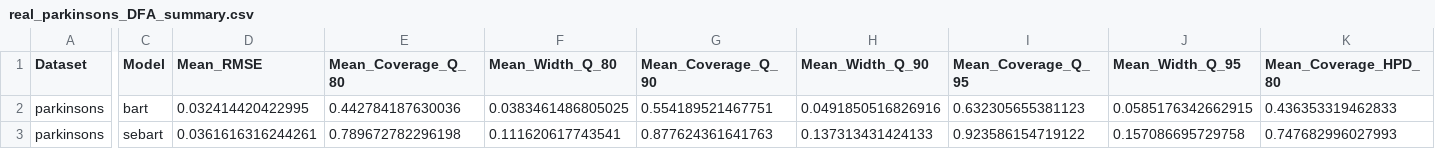
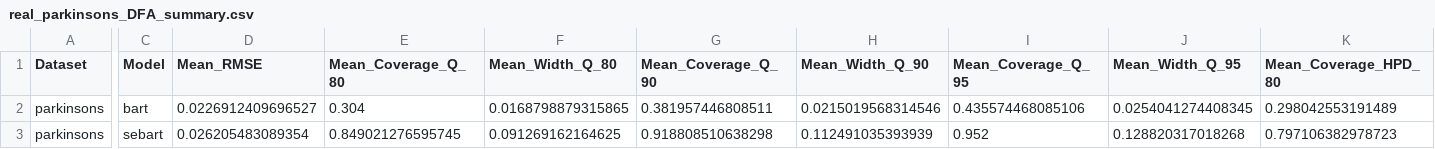
Before and after one commit to bilalafzalshafi/sebart, a CSV file: results/real_data/real_parkinsons_DFA_summary.csv, drawn as a sheet; only a part is shown, gaps mark what is left out; the diff covers the shown part only; the diff names each change by its address in the sheet, - before the commit and + after, or states it on an @@ line.

```diff
--- a/results/real_data/real_parkinsons_DFA_summary.csv
+++ b/results/real_data/real_parkinsons_DFA_summary.csv
-D2 (Mean_RMSE): 0.032414420422995
+D2 (Mean_RMSE): 0.0226912409696527
-E2 (Mean_Coverage_Q_80): 0.442784187630036
+E2 (Mean_Coverage_Q_80): 0.304
-F2 (Mean_Width_Q_80): 0.0383461486805025
+F2 (Mean_Width_Q_80): 0.0168798879315865
-G2 (Mean_Coverage_Q_90): 0.554189521467751
+G2 (Mean_Coverage_Q_90): 0.381957446808511
-H2 (Mean_Width_Q_90): 0.0491850516826916
+H2 (Mean_Width_Q_90): 0.0215019568314546
-I2 (Mean_Coverage_Q_95): 0.632305655381123
+I2 (Mean_Coverage_Q_95): 0.435574468085106
-J2 (Mean_Width_Q_95): 0.0585176342662915
+J2 (Mean_Width_Q_95): 0.0254041274408345
-K2 (Mean_Coverage_HPD_80): 0.436353319462833
+K2 (Mean_Coverage_HPD_80): 0.298042553191489
-D3 (Mean_RMSE): 0.0361616316244261
+D3 (Mean_RMSE): 0.026205483089354
-E3 (Mean_Coverage_Q_80): 0.789672782296198
+E3 (Mean_Coverage_Q_80): 0.849021276595745
-F3 (Mean_Width_Q_80): 0.111620617743541
+F3 (Mean_Width_Q_80): 0.091269162164625
-G3 (Mean_Coverage_Q_90): 0.877624361641763
+G3 (Mean_Coverage_Q_90): 0.918808510638298
-H3 (Mean_Width_Q_90): 0.137313431424133
+H3 (Mean_Width_Q_90): 0.112491035393939
-I3 (Mean_Coverage_Q_95): 0.923586154719122
+I3 (Mean_Coverage_Q_95): 0.952
-J3 (Mean_Width_Q_95): 0.157086695729758
+J3 (Mean_Width_Q_95): 0.128820317018268
-K3 (Mean_Coverage_HPD_80): 0.747682996027993
+K3 (Mean_Coverage_HPD_80): 0.797106382978723
```
Also changed, not shown: 16 edited cells elsewhere in this file, results/real_data/real_bikesharing_windspeed_metrics.csv, results/real_data/real_forestfires_area_metrics.csv, 34 other files.
